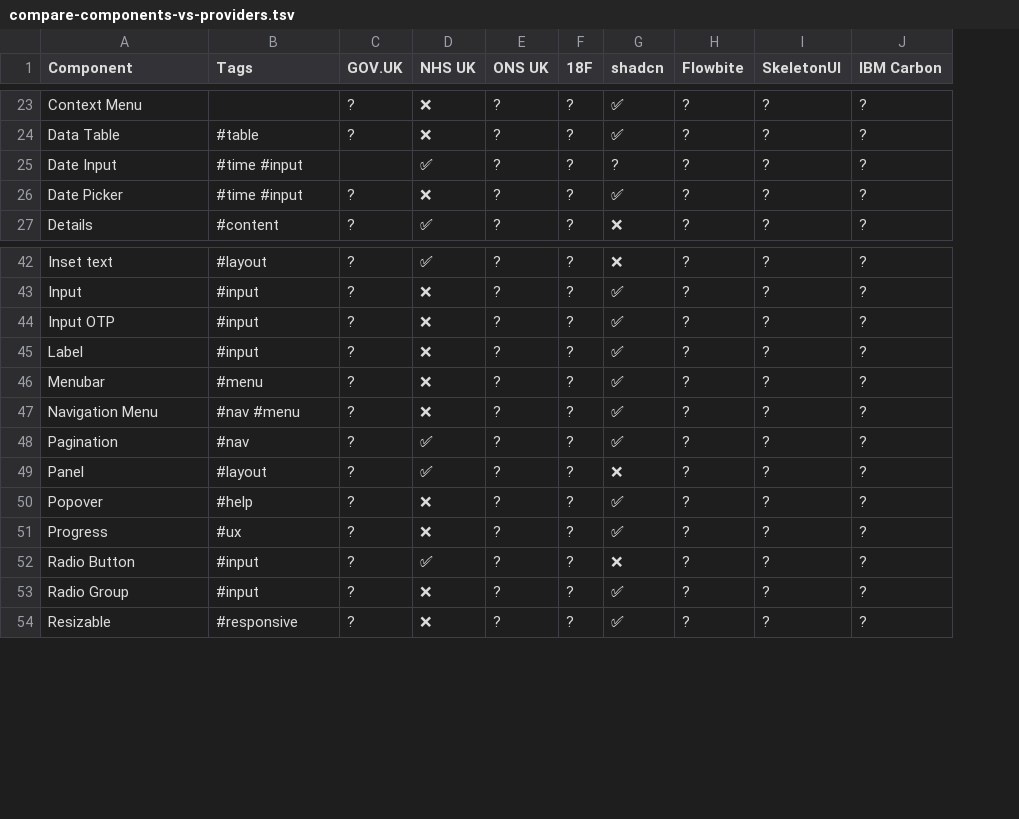
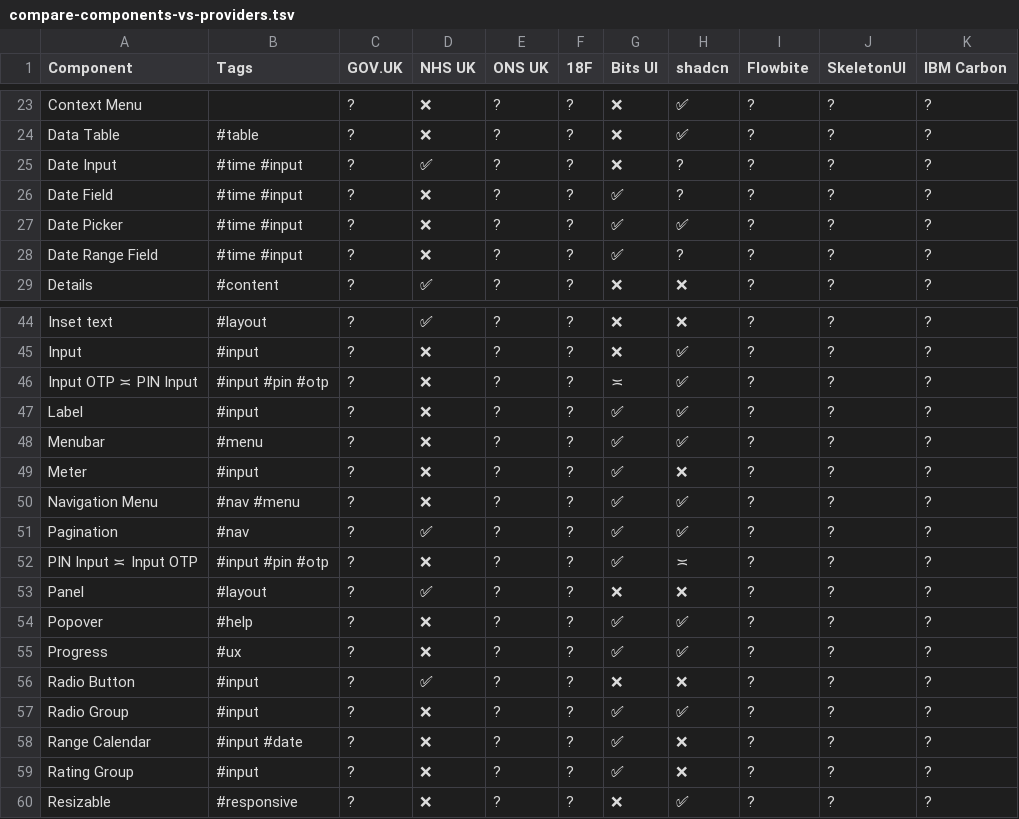
Before and after one commit to GIG-Cymru-NHS-Wales/ui, a TSV file: projects/design-systems/compare-components-vs-providers.tsv, drawn as a sheet; only a part is shown, gaps mark what is left out; addresses are those after the commit; the diff names each change by its address in the sheet, - before the commit and + after, or states it on an @@ line.

Commit message:
Add Bits UI

```diff
--- a/projects/design-systems/compare-components-vs-providers.tsv
+++ b/projects/design-systems/compare-components-vs-providers.tsv
+column G (Bits UI), rows 23-25: all ❌; row 27: ✅; row 29: ❌; rows 44-48: ❌ | ❌ | ≍ | ✅ | ✅; rows 50-51: ✅ | ✅; rows 53-57: ❌ | ✅ | ✅ | ❌ | ✅; row 60: ❌
-C25 (GOV.UK): (empty)
+C25 (GOV.UK): ?
+row 26: Date Field | #time #input | ? | ❌ | ? | ? | ✅ | ? | ? | ? | ?
+row 28: Date Range Field | #time #input | ? | ❌ | ? | ? | ✅ | ? | ? | ? | ?
-A46 (Component): Input OTP
+A46 (Component): Input OTP ≍ PIN Input
-B46 (Tags): #input
+B46 (Tags): #input #pin #otp
+row 49: Meter | #input | ? | ❌ | ? | ? | ✅ | ❌ | ? | ? | ?
+row 52: PIN Input ≍ Input OTP | #input #pin #otp | ? | ❌ | ? | ? | ✅ | ≍ | ? | ? | ?
+row 58: Range Calendar | #input #date | ? | ❌ | ? | ? | ✅ | ❌ | ? | ? | ?
+row 59: Rating Group | #input | ? | ❌ | ? | ? | ✅ | ❌ | ? | ? | ?
```
